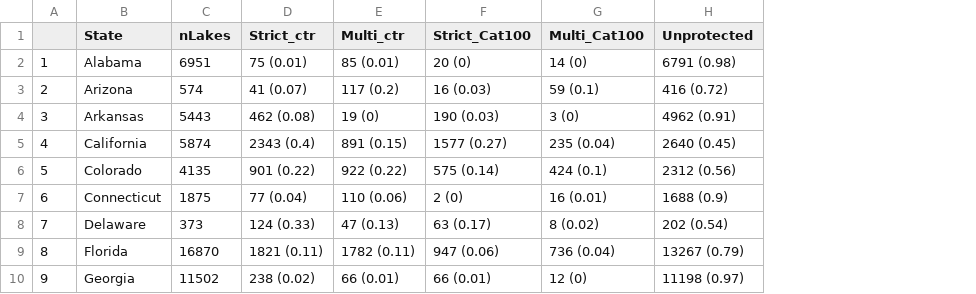
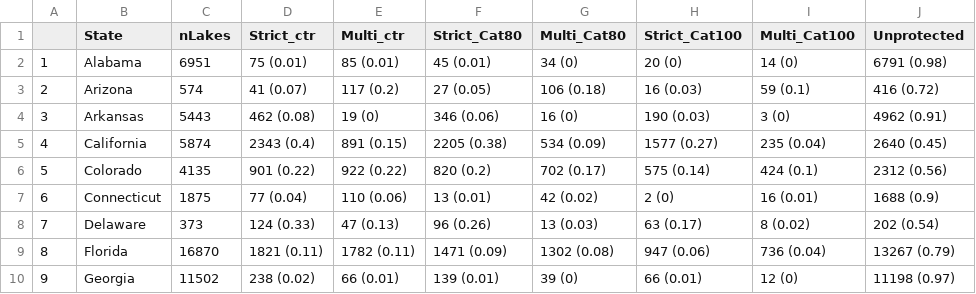
Before and after one commit to cont-limno/FreshwaterConservation, a CSV file: Data/LakeProtection_byState_perm.csv, drawn as a sheet; only a part is shown; the diff names each change by its address in the sheet, - before the commit and + after, or states it on an @@ line.

Commit message:
update for generating tables and figs with 80pct threshold

```diff
--- a/Data/LakeProtection_byState_perm.csv
+++ b/Data/LakeProtection_byState_perm.csv
+column F (Strict_Cat80), rows 2-10: 45 (0.01) | 27 (0.05) | 346 (0.06) | 2205 (0.38) | 820 (0.2) | 13 (0.01) | 96 (0.26) | 1471 (0.09) | 139 (0.01)
+column G (Multi_Cat80), rows 2-10: 34 (0) | 106 (0.18) | 16 (0) | 534 (0.09) | 702 (0.17) | 42 (0.02) | 13 (0.03) | 1302 (0.08) | 39 (0)
```
Also changed, not shown: Data/LakeProtection_byNARS_perm.csv, 4 other files.
